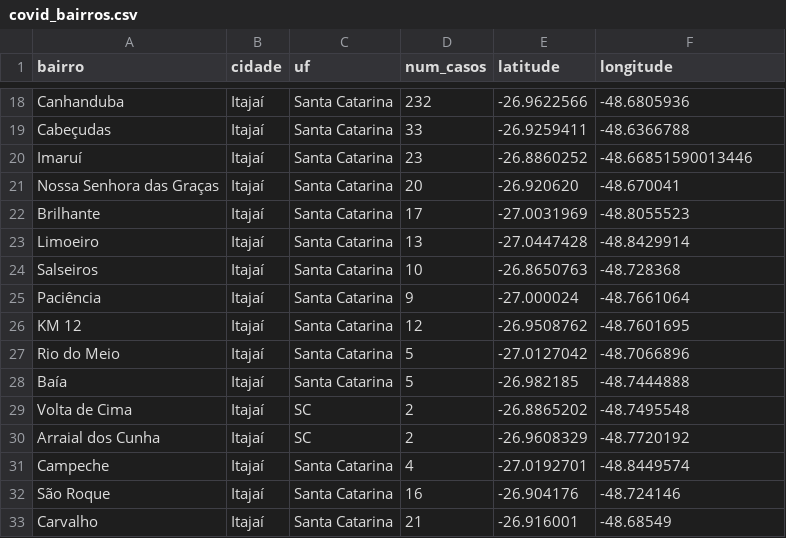
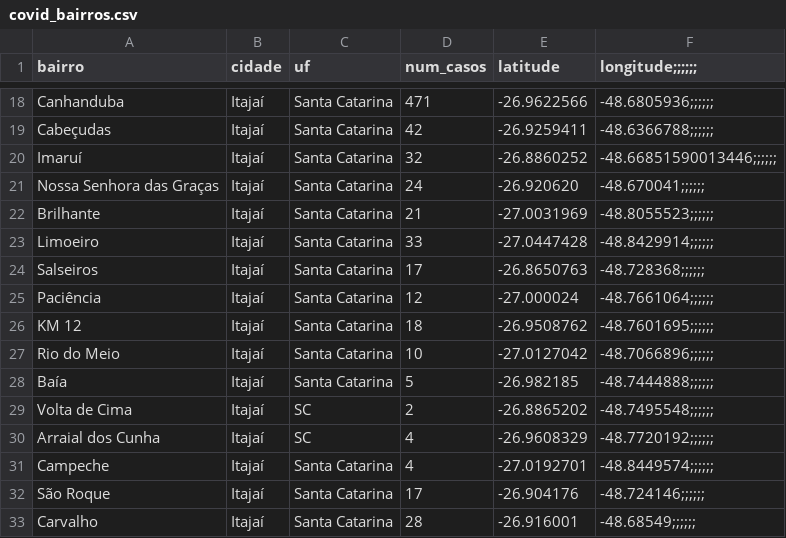
Before and after one commit to ingoramos/dashboardItj, a CSV file: covid_bairros.csv, drawn as a sheet; only a part is shown, gaps mark what is left out; the diff covers the shown part only; the diff names each change by its address in the sheet, - before the commit and + after, or states it on an @@ line.

```diff
--- a/covid_bairros.csv
+++ b/covid_bairros.csv
-F1: longitude
+F1: longitude;;;;;;
-D18 (num_casos): 232
+D18 (num_casos): 471
-F18 (longitude;;;;;;): -48.6805936
+F18 (longitude;;;;;;): -48.6805936;;;;;;
-D19 (num_casos): 33
+D19 (num_casos): 42
-F19 (longitude;;;;;;): -48.6366788
+F19 (longitude;;;;;;): -48.6366788;;;;;;
-D20 (num_casos): 23
+D20 (num_casos): 32
-F20 (longitude;;;;;;): -48.66851590013446
+F20 (longitude;;;;;;): -48.66851590013446;;;;;;
-D21 (num_casos): 20
+D21 (num_casos): 24
-F21 (longitude;;;;;;): -48.670041
+F21 (longitude;;;;;;): -48.670041;;;;;;
-D22 (num_casos): 17
+D22 (num_casos): 21
-F22 (longitude;;;;;;): -48.8055523
+F22 (longitude;;;;;;): -48.8055523;;;;;;
-D23 (num_casos): 13
+D23 (num_casos): 33
-F23 (longitude;;;;;;): -48.8429914
+F23 (longitude;;;;;;): -48.8429914;;;;;;
-D24 (num_casos): 10
+D24 (num_casos): 17
-F24 (longitude;;;;;;): -48.728368
+F24 (longitude;;;;;;): -48.728368;;;;;;
-D25 (num_casos): 9
+D25 (num_casos): 12
-F25 (longitude;;;;;;): -48.7661064
+F25 (longitude;;;;;;): -48.7661064;;;;;;
-D26 (num_casos): 12
+D26 (num_casos): 18
-F26 (longitude;;;;;;): -48.7601695
+F26 (longitude;;;;;;): -48.7601695;;;;;;
-D27 (num_casos): 5
+D27 (num_casos): 10
-F27 (longitude;;;;;;): -48.7066896
+F27 (longitude;;;;;;): -48.7066896;;;;;;
-F28 (longitude;;;;;;): -48.7444888
+F28 (longitude;;;;;;): -48.7444888;;;;;;
-F29 (longitude;;;;;;): -48.7495548
+F29 (longitude;;;;;;): -48.7495548;;;;;;
-D30 (num_casos): 2
+D30 (num_casos): 4
-F30 (longitude;;;;;;): -48.7720192
+F30 (longitude;;;;;;): -48.7720192;;;;;;
-F31 (longitude;;;;;;): -48.8449574
+F31 (longitude;;;;;;): -48.8449574;;;;;;
-D32 (num_casos): 16
+D32 (num_casos): 17
-F32 (longitude;;;;;;): -48.724146
+F32 (longitude;;;;;;): -48.724146;;;;;;
-D33 (num_casos): 21
+D33 (num_casos): 28
-F33 (longitude;;;;;;): -48.68549
+F33 (longitude;;;;;;): -48.68549;;;;;;
```
Also changed, not shown: 32 edited cells elsewhere in this file, covid_Itajai.csv, marieta.csv, 1 other file.
